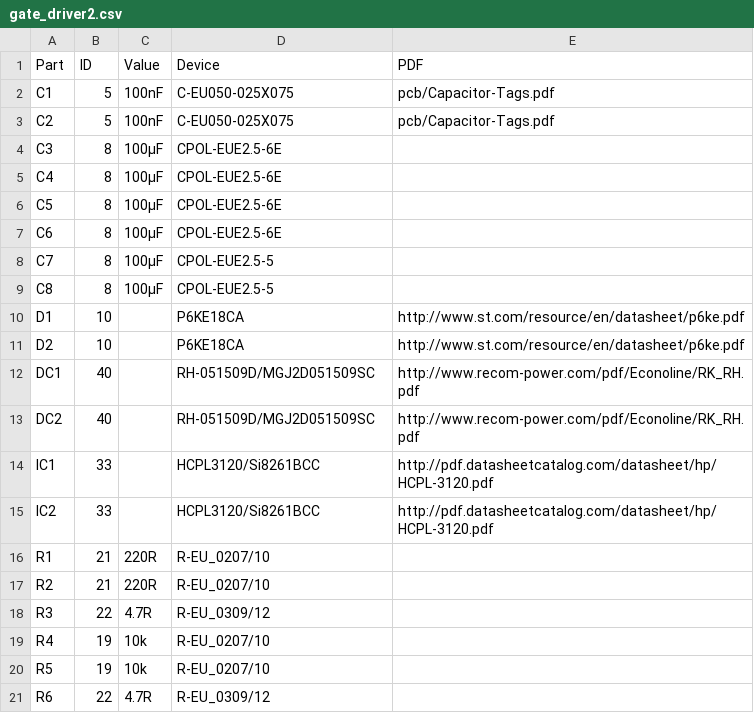
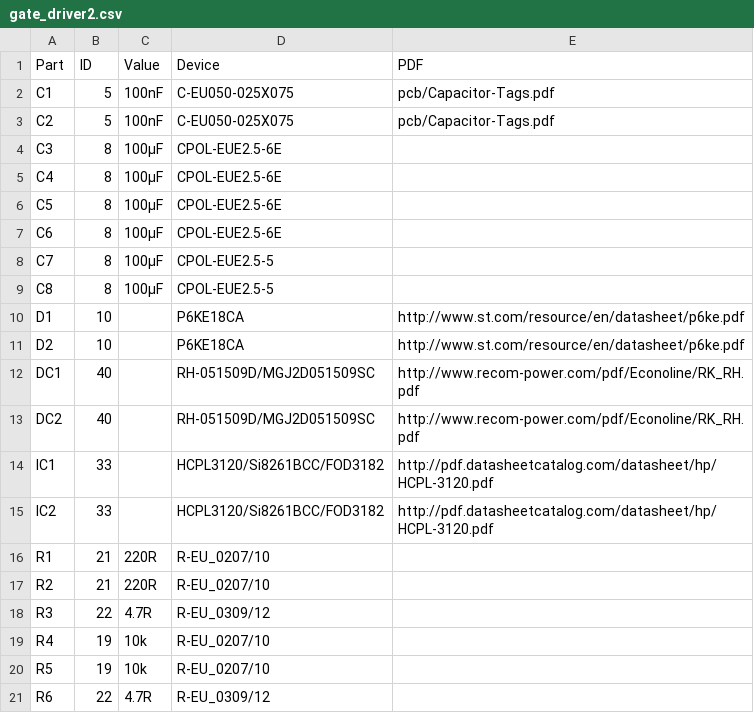
Before and after one commit to dimecho/Open-Inverter-WebInterface, a CSV file: Web/pcb/Hardware v1.0/bom/gate_driver2.csv, drawn as a sheet.

```diff
--- a/Web/pcb/Hardware v1.0/bom/gate_driver2.csv
+++ b/Web/pcb/Hardware v1.0/bom/gate_driver2.csv
@@ -13,4 +13,4 @@ DC1,40,,RH-051509D/MGJ2D051509SC,http://www.recom-power.com/pdf/Econoline/RK_RH.
 DC2,40,,RH-051509D/MGJ2D051509SC,http://www.recom-power.com/pdf/Econoline/RK_RH.pdf
-IC1,33,,HCPL3120/Si8261BCC,http://pdf.datasheetcatalog.com/datasheet/hp/HCPL-3120.pdf
-IC2,33,,HCPL3120/Si8261BCC,http://pdf.datasheetcatalog.com/datasheet/hp/HCPL-3120.pdf
+IC1,33,,HCPL3120/Si8261BCC/FOD3182,http://pdf.datasheetcatalog.com/datasheet/hp/HCPL-3120.pdf
+IC2,33,,HCPL3120/Si8261BCC/FOD3182,http://pdf.datasheetcatalog.com/datasheet/hp/HCPL-3120.pdf
 R1,21,220R,R-EU_0207/10,
```
Also changed, not shown: 15 other files.
